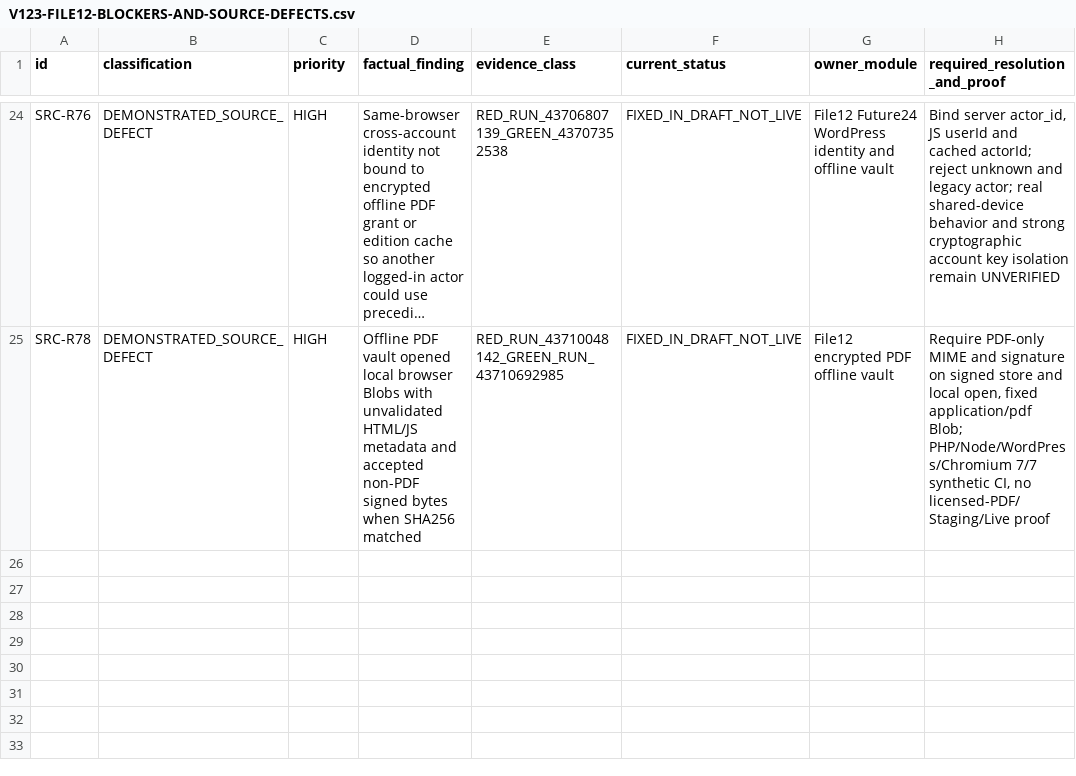
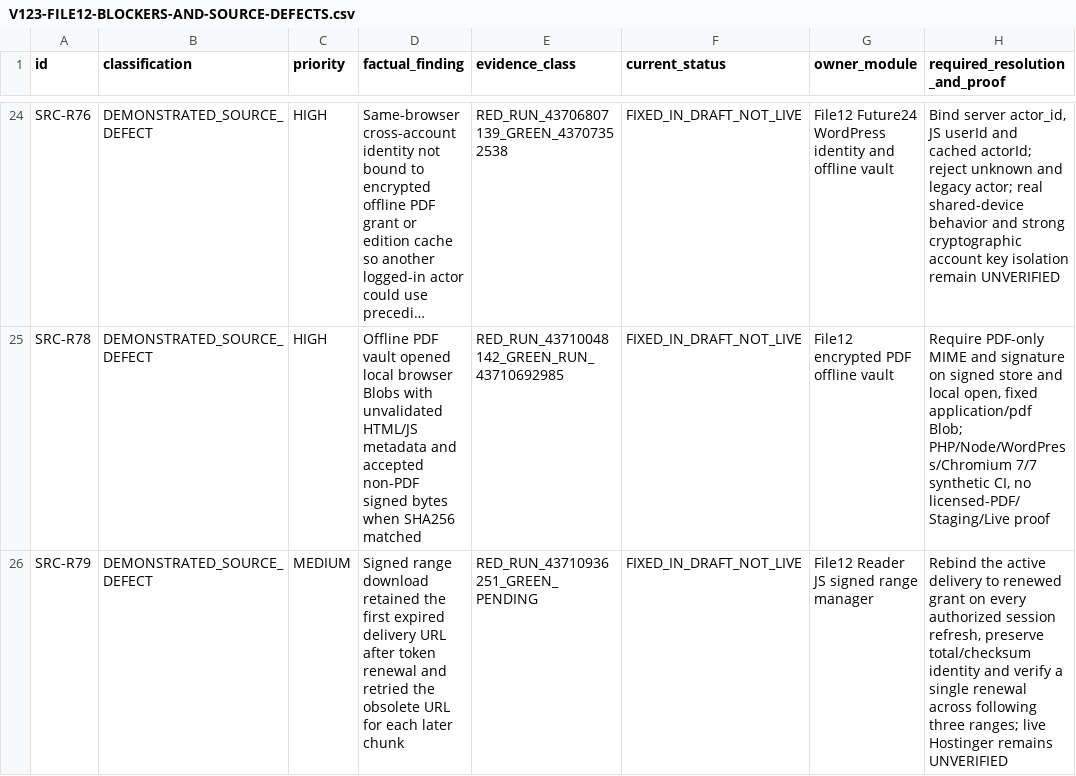
Before and after one commit to majidhussainqadri1-dot/12-pdf-library-and-digital-reading-foundation, a CSV file: docs/V123-FILE12-BLOCKERS-AND-SOURCE-DEFECTS.csv, drawn as a sheet; only a part is shown, gaps mark what is left out; long unchanged cells end in …; the diff names each change by its address in the sheet, - before the commit and + after, or states it on an @@ line.

Commit message:
audit(R79): record separately reproduced signed download renewal defect, draft correction and unverified live state

```diff
--- a/docs/V123-FILE12-BLOCKERS-AND-SOURCE-DEFECTS.csv
+++ b/docs/V123-FILE12-BLOCKERS-AND-SOURCE-DEFECTS.csv
+row 26: SRC-R79 | DEMONSTRATED_SOURCE_DEFECT | MEDIUM | Signed range download retained the first expired delivery URL after token renewal and retried the obsolete URL for each later chunk | RED_RUN_43710936251_GREEN_PENDING | FIXED_IN_DRAFT_NOT_LIVE | File12 Reader JS signed range manager | Rebind the active delivery to renewed grant on every authorized session refresh, preserve total/checksum identity and verify a single renewal across following three ranges; live Hostinger remains UNVERIFIED
```
